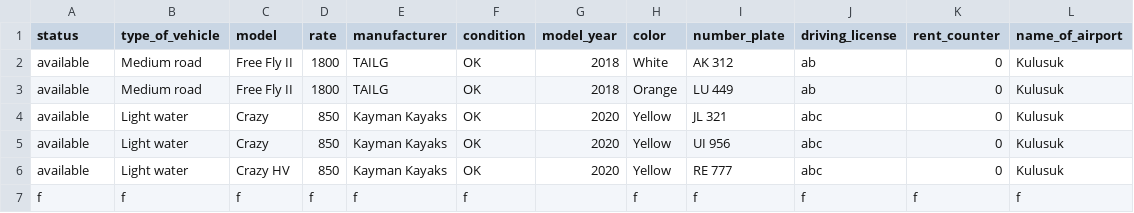
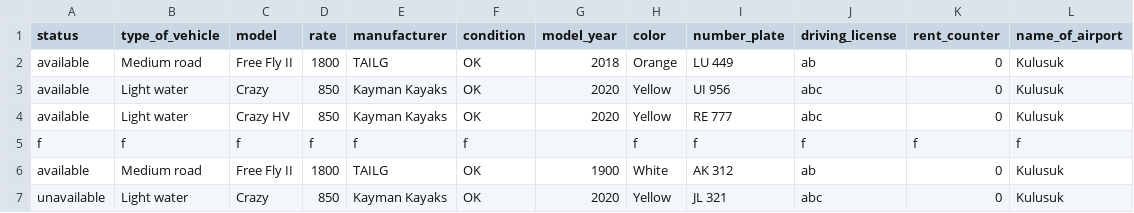
Before and after one commit to Boggi-Jones/Verklegt-Namskeid1, a CSV file: TheProgram/Data/data/Vehicle.csv, drawn as a sheet.

```diff
--- a/TheProgram/Data/data/Vehicle.csv
+++ b/TheProgram/Data/data/Vehicle.csv
@@ -1,5 +1,3 @@
 status,type_of_vehicle,model,rate,manufacturer,condition,model_year,color,number_plate,driving_license,rent_counter,name_of_airport
-available,Medium road,Free Fly II,1800,TAILG,OK,2018,White,AK 312,ab,0,Kulusuk
 available,Medium road,Free Fly II,1800,TAILG,OK,2018,Orange,LU 449,ab,0,Kulusuk
-available,Light water,Crazy,850,Kayman Kayaks,OK,2020,Yellow,JL 321,abc,0,Kulusuk
 available,Light water,Crazy,850,Kayman Kayaks,OK,2020,Yellow,UI 956,abc,0,Kulusuk
@@ -7 +5,3 @@ available,Light water,Crazy HV,850,Kayman Kayaks,OK,2020,Yellow,RE 777,abc,0,Kul
 f,f,f,f,f,f,,f,f,f,f,f
+available,Medium road,Free Fly II,1800,TAILG,OK,1900,White,AK 312,ab,0,Kulusuk
+unavailable,Light water,Crazy,850,Kayman Kayaks,OK,2020,Yellow,JL 321,abc,0,Kulusuk
```
Also changed, not shown: TheProgram/Data/data/Contract.csv, 5 other files.
